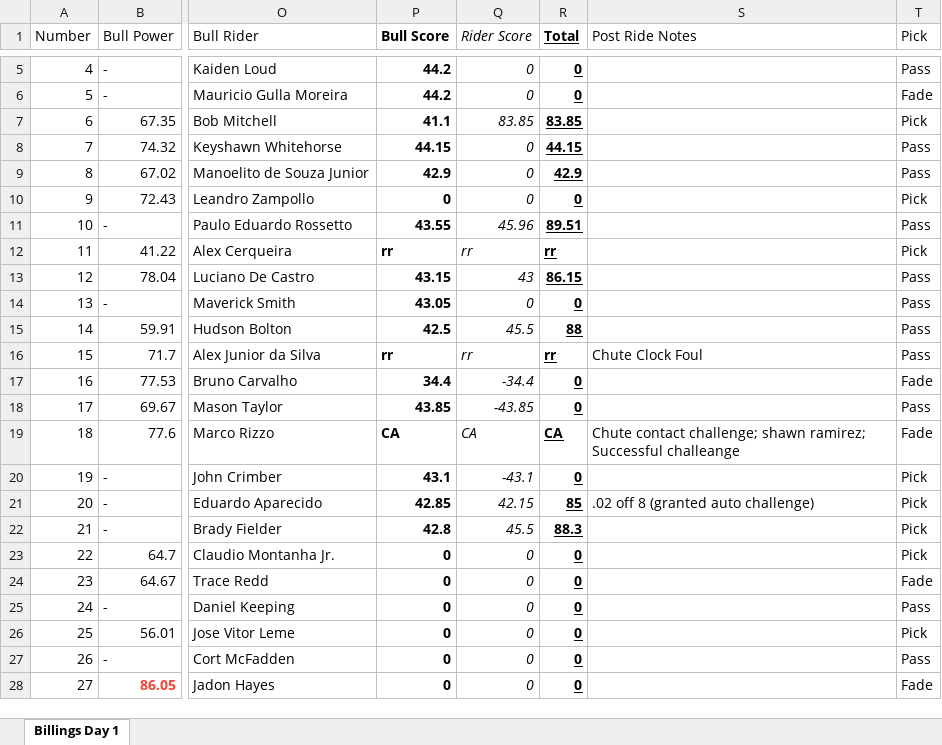
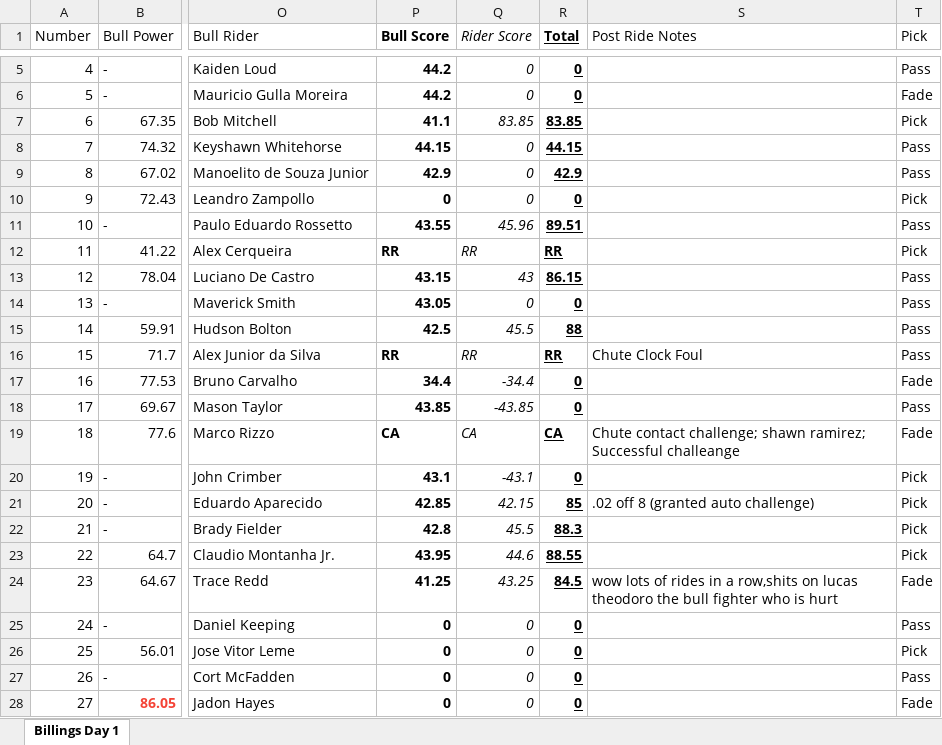
Before and after one commit to Cdiggity0/rankratings, an Excel workbook: data/pbr_matchups_full.xlsx, sheet Billings Day 1, drawn as a sheet; only a part is shown, gaps mark what is left out; values as stored, in another font and other column widths than the file's, no borders; the diff names each change by its address in the sheet, - before the commit and + after, or states it on an @@ line.

Commit message:
Add files via upload

```diff
--- a/data/pbr_matchups_full.xlsx (sheet Billings Day 1)
+++ b/data/pbr_matchups_full.xlsx (sheet Billings Day 1)
-P12 (Bull Score): rr
+P12 (Bull Score): RR
-Q12 (Rider Score): rr
+Q12 (Rider Score): RR
-R12 (Total): rr
+R12 (Total): RR
-P16 (Bull Score): rr
+P16 (Bull Score): RR
-Q16 (Rider Score): rr
+Q16 (Rider Score): RR
-R16 (Total): rr
+R16 (Total): RR
-P23 (Bull Score): 0
+P23 (Bull Score): 43.95
-Q23 (Rider Score): 0
+Q23 (Rider Score): 44.6
-R23 (Total): 0
+R23 (Total): 88.55
-P24 (Bull Score): 0
+P24 (Bull Score): 41.25
-Q24 (Rider Score): 0
+Q24 (Rider Score): 43.25
-R24 (Total): 0
+R24 (Total): 84.5
-S24 (Post Ride Notes): (empty)
+S24 (Post Ride Notes): wow lots of rides in a row,shits on lucas theodoro the bull fighter who is hurt
```
